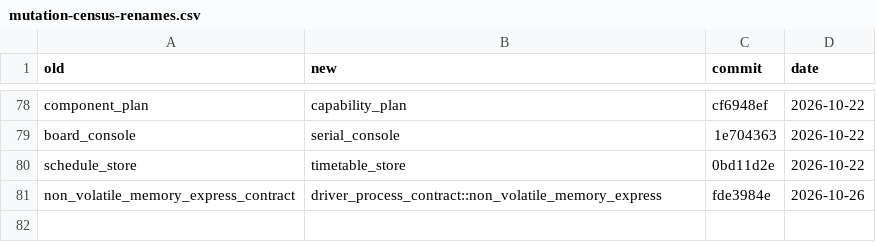
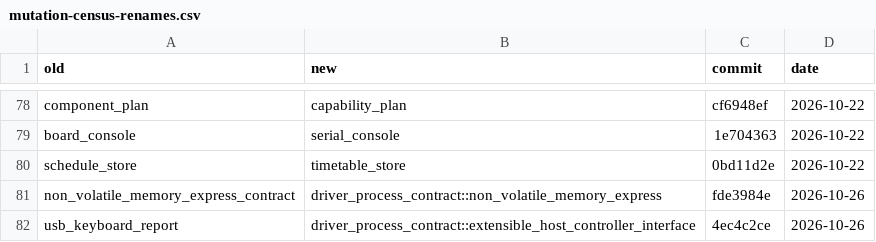
Before and after one commit to nifeos/nife, a CSV file: notes/project-metrics/mutation-census-renames.csv, drawn as a sheet; only a part is shown, gaps mark what is left out; the diff names each change by its address in the sheet, - before the commit and + after, or states it on an @@ line.

```diff
--- a/notes/project-metrics/mutation-census-renames.csv
+++ b/notes/project-metrics/mutation-census-renames.csv
+row 82: usb_keyboard_report | driver_process_contract::extensible_host_controller_interface | 4ec4c2ce | 2026-10-26
```
Also changed, not shown: notes/project-metrics/mutation-triage.csv.
